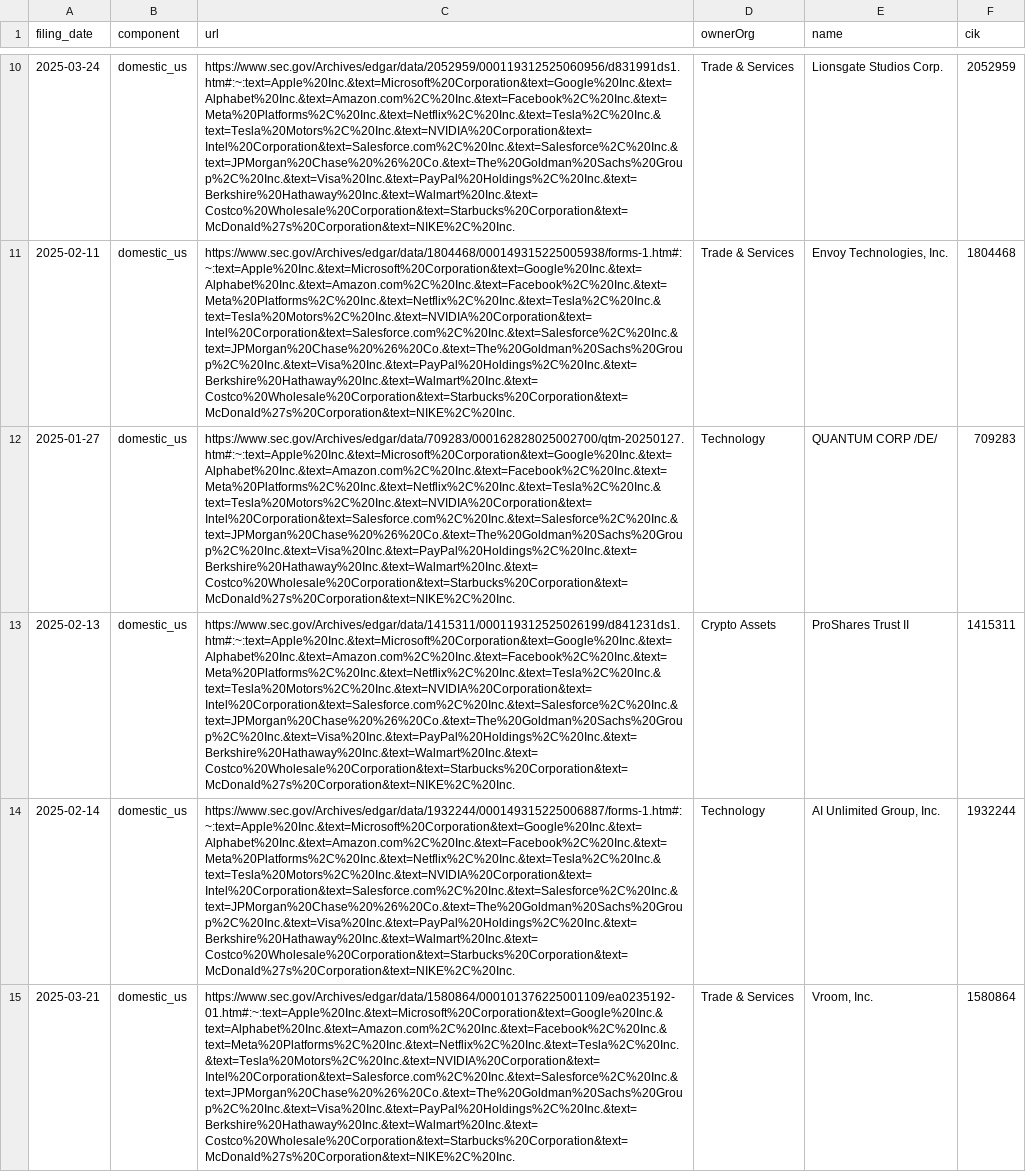
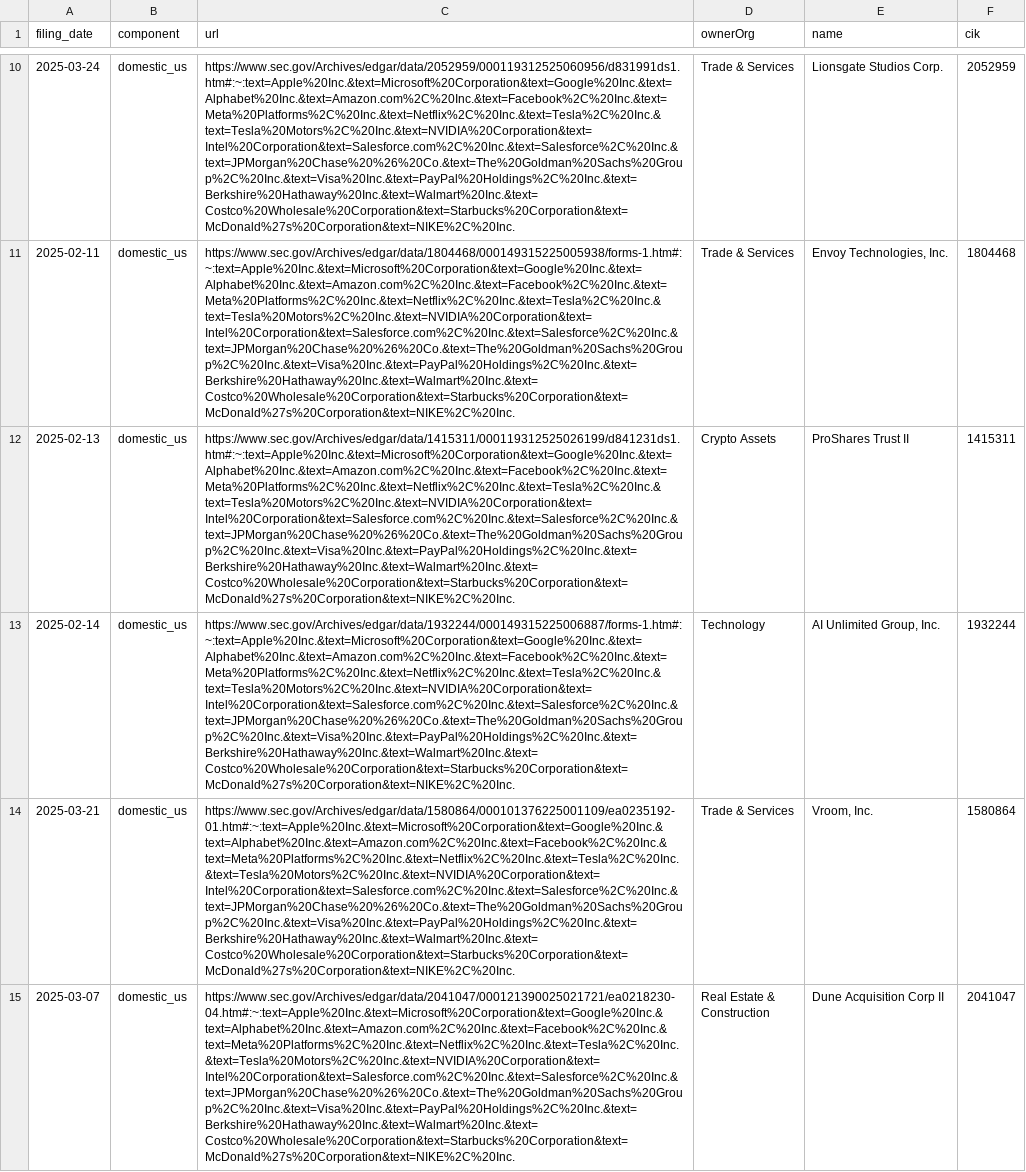
Before and after one commit to john-friedman/datamule-indicators, a CSV file: indicators/format1/Corporate Finance/ipo/references.csv, drawn as a sheet; only a part is shown, gaps mark what is left out; the shorter side is filled out with more unchanged rows; the diff covers the shown part only; the diff names each change by its address in the sheet, - before the commit and + after, or states it on an @@ line.

```diff
--- a/indicators/format1/Corporate Finance/ipo/references.csv
+++ b/indicators/format1/Corporate Finance/ipo/references.csv
-row 12: 2025-01-27 | domestic_us | https://www.sec.gov/Archives/edgar/data/709283/000162828025002700/qtm-20250127.htm#:~:text=Apple%20Inc.&text=Microsoft%20Corporation&text=Google%20Inc.&text=Alphabet%20Inc.&text=Amazon.com%2C%20Inc.&text=Facebook%2C%20Inc.&text=Meta%20Platforms%2C%20Inc.&text=Netflix%2C%20Inc.&text=Tesla%2C%20Inc.&text=Tesla%20Motors%2C%20Inc.&text=NVIDIA%20Corporation&text=Intel%20Corporation&text=Salesforce.com%2C%20Inc.&text=Salesforce%2C%20Inc.&text=JPMorgan%20Chase%20%26%20Co.&text=The%20Goldman%20Sachs%20Group%2C%20Inc.&text=Visa%20Inc.&text=PayPal%20Holdings%2C%20Inc.&text=Berkshire%20Hathaway%20Inc.&text=Walmart%20Inc.&text=Costco%20Wholesale%20Corporation&text=Starbucks%20Corporation&text=McDonald%27s%20Corporation&text=NIKE%2C%20Inc. | Technology | QUANTUM CORP /DE/ | 709283
```
Also changed, not shown: 2 removed rows elsewhere in this file, indicators/format1/Blockchain/bitcoin/references.csv, indicators/format1/Blockchain/nft/references.csv, 48 other files.
